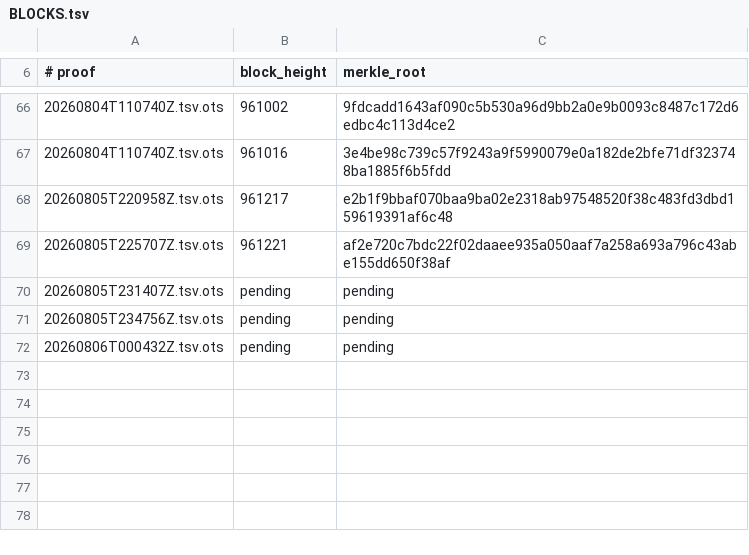
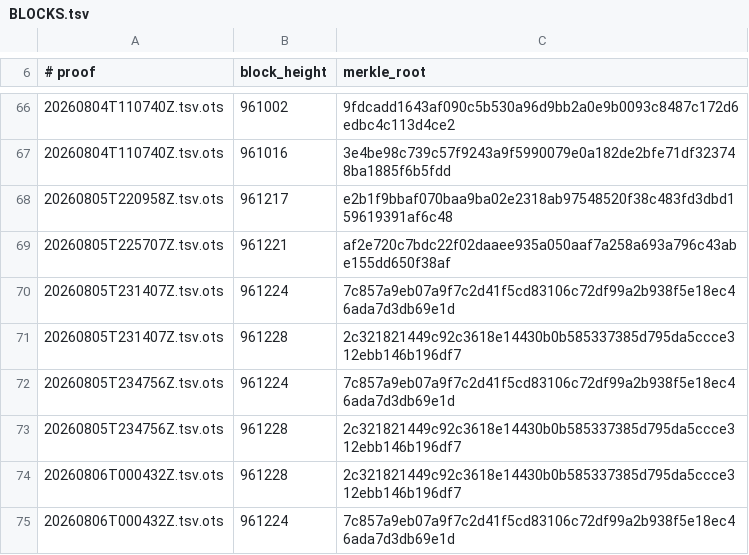
Before and after one commit to bigmark222/tamperguard-anchors, a TSV file: stamps/BLOCKS.tsv, drawn as a sheet; only a part is shown, gaps mark what is left out.

Commit message:
anchors: 2026-08-06T02:01:18Z (collect confirmed OTS proofs)

```diff
--- a/stamps/BLOCKS.tsv
+++ b/stamps/BLOCKS.tsv
@@ -69,4 +69,7 @@
 20260805T225707Z.tsv.ots	961221	af2e720c7bdc22f02daaee935a050aaf7a258a693a796c43abe155dd650f38af
-20260805T231407Z.tsv.ots	pending	pending
-20260805T234756Z.tsv.ots	pending	pending
-20260806T000432Z.tsv.ots	pending	pending
+20260805T231407Z.tsv.ots	961224	7c857a9eb07a9f7c2d41f5cd83106c72df99a2b938f5e18ec46ada7d3db69e1d
+20260805T231407Z.tsv.ots	961228	2c321821449c92c3618e14430b0b585337385d795da5ccce312ebb146b196df7
+20260805T234756Z.tsv.ots	961224	7c857a9eb07a9f7c2d41f5cd83106c72df99a2b938f5e18ec46ada7d3db69e1d
+20260805T234756Z.tsv.ots	961228	2c321821449c92c3618e14430b0b585337385d795da5ccce312ebb146b196df7
+20260806T000432Z.tsv.ots	961228	2c321821449c92c3618e14430b0b585337385d795da5ccce312ebb146b196df7
+20260806T000432Z.tsv.ots	961224	7c857a9eb07a9f7c2d41f5cd83106c72df99a2b938f5e18ec46ada7d3db69e1d
```
Also changed, not shown: 3 other files.
